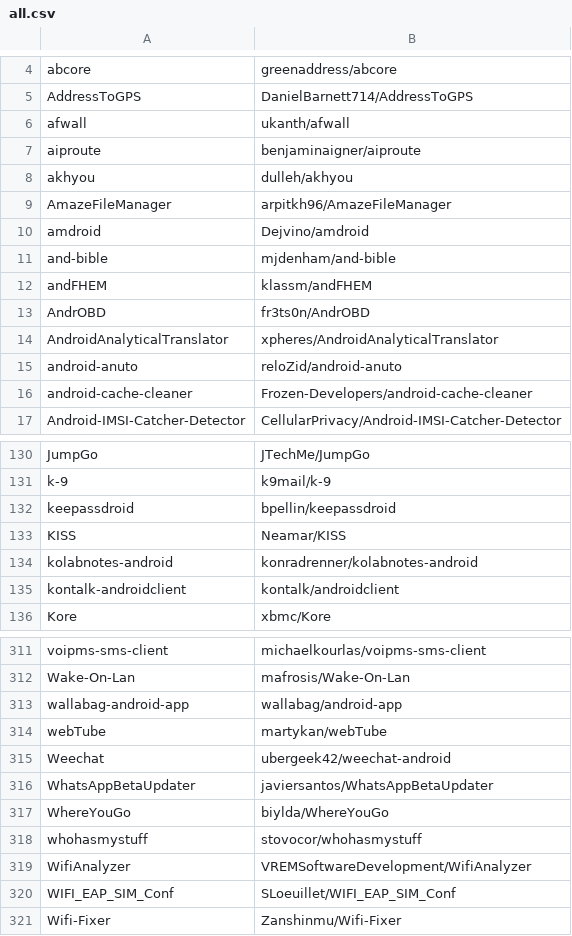
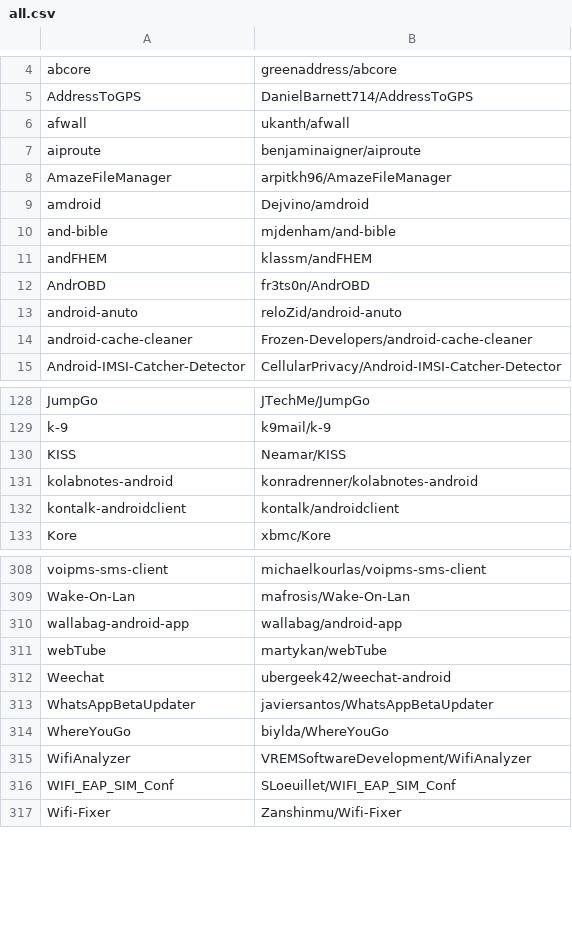
Before and after one commit to HabchiSarra/Sniffer, a CSV file: dataset/all.csv, drawn as a sheet; only a part is shown, gaps mark what is left out; the diff names each change by its address in the sheet, - before the commit and + after, or states it on an @@ line.

Commit message:
chores: remove broken projects from all.csv

```diff
--- a/dataset/all.csv
+++ b/dataset/all.csv
-row 8: akhyou | dulleh/akhyou
-row 14: AndroidAnalyticalTranslator | xpheres/AndroidAnalyticalTranslator
-row 132: keepassdroid | bpellin/keepassdroid
-row 318: whohasmystuff | stovocor/whohasmystuff
```
